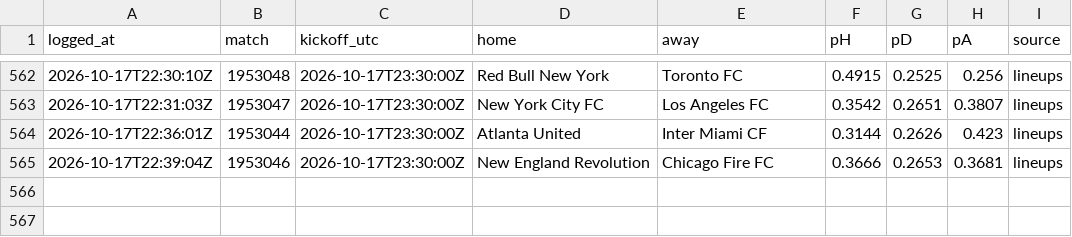
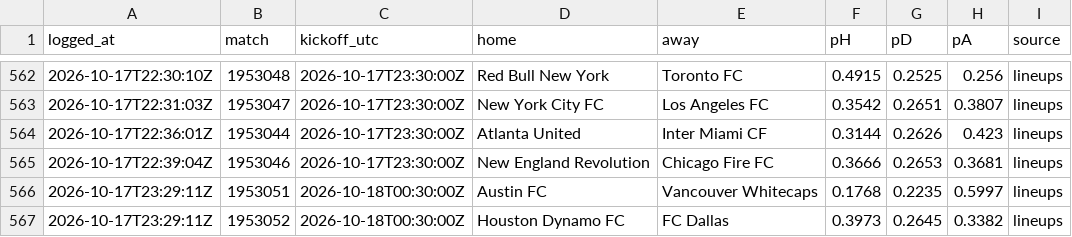
Before and after one commit to pitchperception/pitch-perception, a CSV file: data/forecast_log.csv, drawn as a sheet; only a part is shown, gaps mark what is left out.

```diff
--- a/data/forecast_log.csv
+++ b/data/forecast_log.csv
@@ -565 +565,3 @@ logged_at,match,kickoff_utc,home,away,pH,pD,pA,source
 2026-10-17T22:39:04Z,1953046,2026-10-17T23:30:00Z,New England Revolution,Chicago Fire FC,0.3666,0.2653,0.3681,lineups
+2026-10-17T23:29:11Z,1953051,2026-10-18T00:30:00Z,Austin FC,Vancouver Whitecaps,0.1768,0.2235,0.5997,lineups
+2026-10-17T23:29:11Z,1953052,2026-10-18T00:30:00Z,Houston Dynamo FC,FC Dallas,0.3973,0.2645,0.3382,lineups
```
Also changed, not shown: 2 other files.
